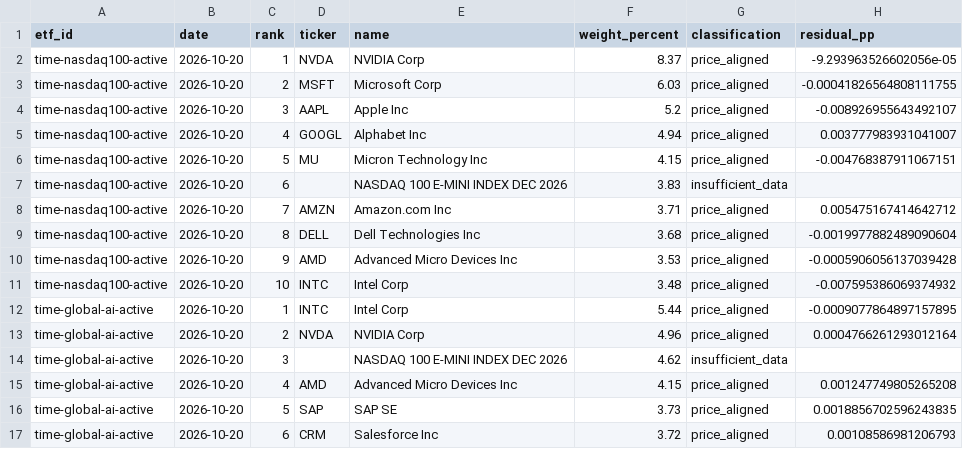
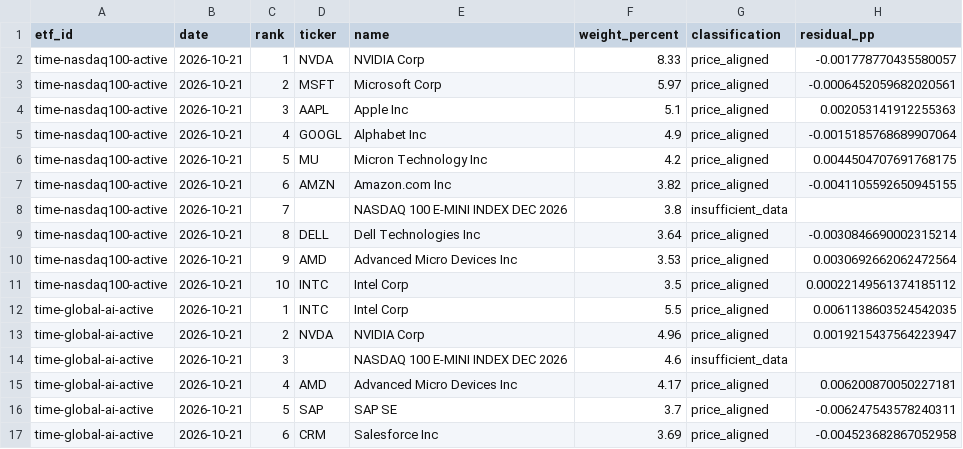
Before and after one commit to SonChangGi/etf-tracking, a CSV file: data/latest-summary.csv, drawn as a sheet; only a part is shown; the diff covers the shown part only.

```diff
--- a/data/latest-summary.csv
+++ b/data/latest-summary.csv
@@ -1,17 +1,17 @@
 etf_id,date,rank,ticker,name,weight_percent,classification,residual_pp
-time-nasdaq100-active,2026-10-20,1,NVDA,NVIDIA Corp,8.37,price_aligned,-9.293963526602056e-05
-time-nasdaq100-active,2026-10-20,2,MSFT,Microsoft Corp,6.03,price_aligned,-0.00041826564808111755
-time-nasdaq100-active,2026-10-20,3,AAPL,Apple Inc,5.2,price_aligned,-0.008926955643492107
-time-nasdaq100-active,2026-10-20,4,GOOGL,Alphabet Inc,4.94,price_aligned,0.003777983931041007
-time-nasdaq100-active,2026-10-20,5,MU,Micron Technology Inc,4.15,price_aligned,-0.004768387911067151
-time-nasdaq100-active,2026-10-20,6,,NASDAQ 100 E-MINI INDEX DEC 2026,3.83,insufficient_data,
-time-nasdaq100-active,2026-10-20,7,AMZN,Amazon.com Inc,3.71,price_aligned,0.005475167414642712
-time-nasdaq100-active,2026-10-20,8,DELL,Dell Technologies Inc,3.68,price_aligned,-0.0019977882489090604
-time-nasdaq100-active,2026-10-20,9,AMD,Advanced Micro Devices Inc,3.53,price_aligned,-0.0005906056137039428
-time-nasdaq100-active,2026-10-20,10,INTC,Intel Corp,3.48,price_aligned,-0.007595386069374932
-time-global-ai-active,2026-10-20,1,INTC,Intel Corp,5.44,price_aligned,-0.0009077864897157895
-time-global-ai-active,2026-10-20,2,NVDA,NVIDIA Corp,4.96,price_aligned,0.0004766261293012164
-time-global-ai-active,2026-10-20,3,,NASDAQ 100 E-MINI INDEX DEC 2026,4.62,insufficient_data,
-time-global-ai-active,2026-10-20,4,AMD,Advanced Micro Devices Inc,4.15,price_aligned,0.001247749805265208
-time-global-ai-active,2026-10-20,5,SAP,SAP SE,3.73,price_aligned,0.0018856702596243835
-time-global-ai-active,2026-10-20,6,CRM,Salesforce Inc,3.72,price_aligned,0.00108586981206793
+time-nasdaq100-active,2026-10-21,1,NVDA,NVIDIA Corp,8.33,price_aligned,-0.001778770435580057
+time-nasdaq100-active,2026-10-21,2,MSFT,Microsoft Corp,5.97,price_aligned,-0.0006452059682020561
+time-nasdaq100-active,2026-10-21,3,AAPL,Apple Inc,5.1,price_aligned,0.002053141912255363
+time-nasdaq100-active,2026-10-21,4,GOOGL,Alphabet Inc,4.9,price_aligned,-0.0015185768689907064
+time-nasdaq100-active,2026-10-21,5,MU,Micron Technology Inc,4.2,price_aligned,0.0044504707691768175
+time-nasdaq100-active,2026-10-21,6,AMZN,Amazon.com Inc,3.82,price_aligned,-0.0041105592650945155
+time-nasdaq100-active,2026-10-21,7,,NASDAQ 100 E-MINI INDEX DEC 2026,3.8,insufficient_data,
+time-nasdaq100-active,2026-10-21,8,DELL,Dell Technologies Inc,3.64,price_aligned,-0.0030846690002315214
+time-nasdaq100-active,2026-10-21,9,AMD,Advanced Micro Devices Inc,3.53,price_aligned,0.0030692662062472564
+time-nasdaq100-active,2026-10-21,10,INTC,Intel Corp,3.5,price_aligned,0.00022149561374185112
+time-global-ai-active,2026-10-21,1,INTC,Intel Corp,5.5,price_aligned,0.0061138603524542035
+time-global-ai-active,2026-10-21,2,NVDA,NVIDIA Corp,4.96,price_aligned,0.0019215437564223947
+time-global-ai-active,2026-10-21,3,,NASDAQ 100 E-MINI INDEX DEC 2026,4.6,insufficient_data,
+time-global-ai-active,2026-10-21,4,AMD,Advanced Micro Devices Inc,4.17,price_aligned,0.006200870050227181
+time-global-ai-active,2026-10-21,5,SAP,SAP SE,3.7,price_aligned,-0.006247543578240311
+time-global-ai-active,2026-10-21,6,CRM,Salesforce Inc,3.69,price_aligned,-0.004523682867052958
```
Also changed, not shown: 1 added row, 1 removed row and 39 edited cells elsewhere in this file, 9 other files.
